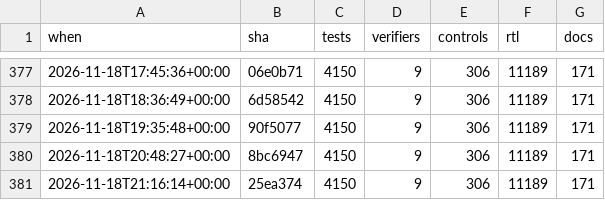
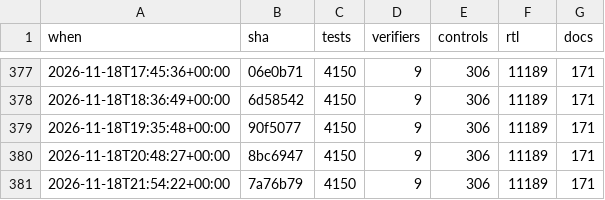
Before and after one commit to 2AMLogic/gf180-parasynth, a CSV file: docs/scorecard/history.csv, drawn as a sheet; only a part is shown, gaps mark what is left out.

```diff
--- a/docs/scorecard/history.csv
+++ b/docs/scorecard/history.csv
@@ -380,2 +380,2 @@ when,sha,tests,verifiers,controls,rtl,docs
 2026-11-18T20:48:27+00:00,8bc6947,4150,9,306,11189,171
-2026-11-18T21:16:14+00:00,25ea374,4150,9,306,11189,171
+2026-11-18T21:54:22+00:00,7a76b79,4150,9,306,11189,171
```
Also changed, not shown: 1 other file.
